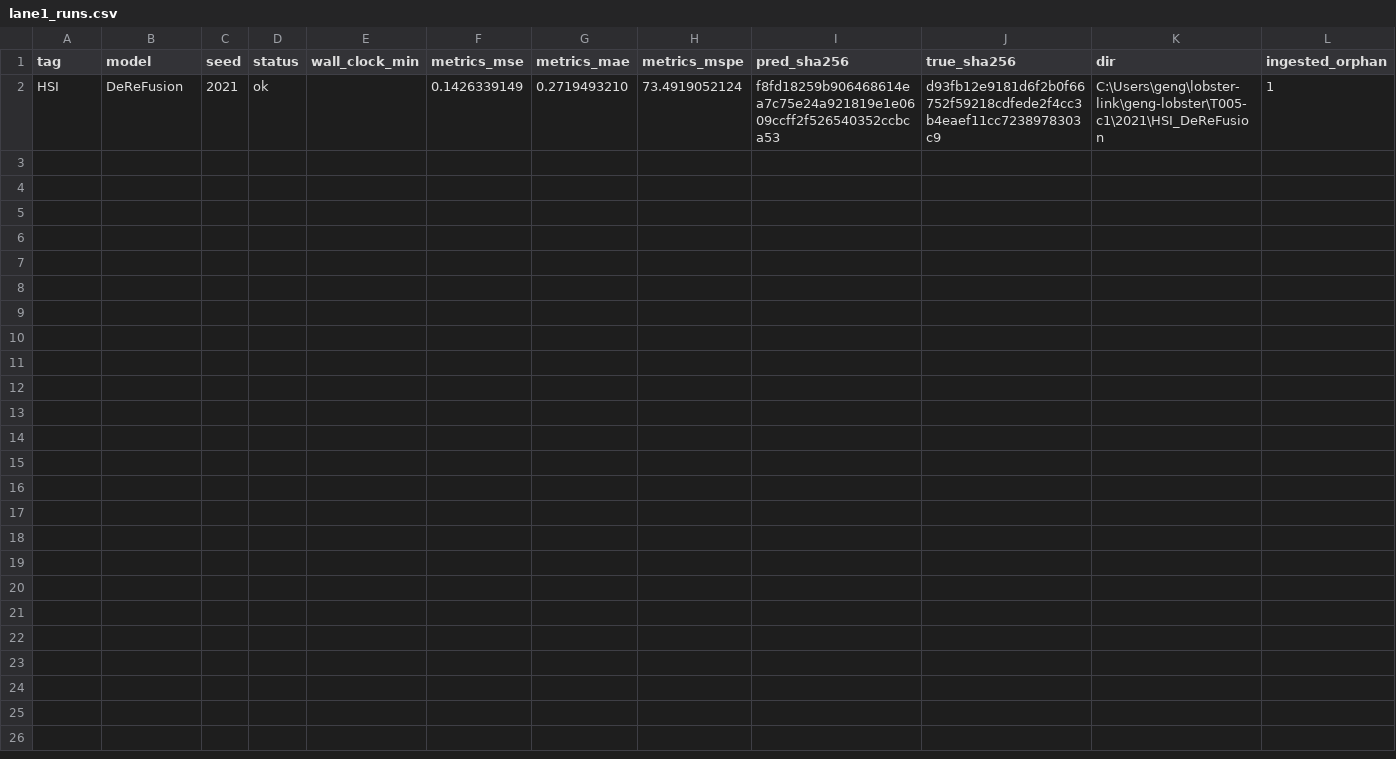
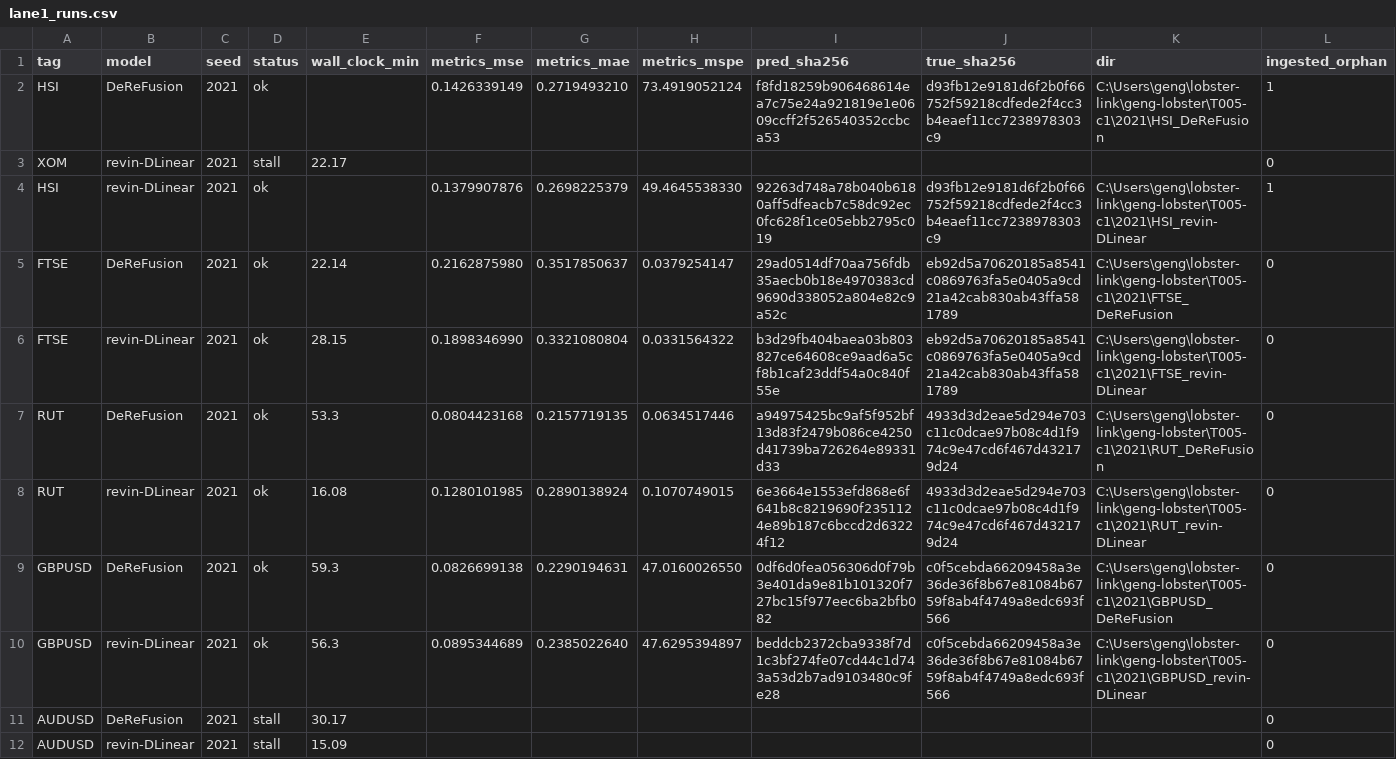
Before and after one commit to Alastair-Jiang/lobster-link, a CSV file: geng-lobster/T005-c1/lane1_runs.csv, drawn as a sheet.

```diff
--- a/geng-lobster/T005-c1/lane1_runs.csv
+++ b/geng-lobster/T005-c1/lane1_runs.csv
@@ -2 +2,11 @@ tag,model,seed,status,wall_clock_min,metrics_mse,metrics_mae,metrics_mspe,pred_s
 HSI,DeReFusion,2021,ok,,0.1426339149,0.2719493210,73.4919052124,f8fd18259b906468614ea7c75e24a921819e1e0609ccff2f526540352ccbca53,d93fb12e9181d6f2b0f66752f59218cdfede2f4cc3b4eaef11cc7238978303c9,C:\Users\geng\lobster-link\geng-lobster\T005-c1\2021\HSI_DeReFusion,1
+XOM,revin-DLinear,2021,stall,22.17,,,,,,,0
+HSI,revin-DLinear,2021,ok,,0.1379907876,0.2698225379,49.4645538330,92263d748a78b040b6180aff5dfeacb7c58dc92ec0fc628f1ce05ebb2795c019,d93fb12e9181d6f2b0f66752f59218cdfede2f4cc3b4eaef11cc7238978303c9,C:\Users\geng\lobster-link\geng-lobster\T005-c1\2021\HSI_revin-DLinear,1
+FTSE,DeReFusion,2021,ok,22.14,0.2162875980,0.3517850637,0.0379254147,29ad0514df70aa756fdb35aecb0b18e4970383cd9690d338052a804e82c9a52c,eb92d5a70620185a8541c0869763fa5e0405a9cd21a42cab830ab43ffa581789,C:\Users\geng\lobster-link\geng-lobster\T005-c1\2021\FTSE_DeReFusion,0
+FTSE,revin-DLinear,2021,ok,28.15,0.1898346990,0.3321080804,0.0331564322,b3d29fb404baea03b803827ce64608ce9aad6a5cf8b1caf23ddf54a0c840f55e,eb92d5a70620185a8541c0869763fa5e0405a9cd21a42cab830ab43ffa581789,C:\Users\geng\lobster-link\geng-lobster\T005-c1\2021\FTSE_revin-DLinear,0
+RUT,DeReFusion,2021,ok,53.3,0.0804423168,0.2157719135,0.0634517446,a94975425bc9af5f952bf13d83f2479b086ce4250d41739ba726264e89331d33,4933d3d2eae5d294e703c11c0dcae97b08c4d1f974c9e47cd6f467d432179d24,C:\Users\geng\lobster-link\geng-lobster\T005-c1\2021\RUT_DeReFusion,0
+RUT,revin-DLinear,2021,ok,16.08,0.1280101985,0.2890138924,0.1070749015,6e3664e1553efd868e6f641b8c8219690f2351124e89b187c6bccd2d63224f12,4933d3d2eae5d294e703c11c0dcae97b08c4d1f974c9e47cd6f467d432179d24,C:\Users\geng\lobster-link\geng-lobster\T005-c1\2021\RUT_revin-DLinear,0
+GBPUSD,DeReFusion,2021,ok,59.3,0.0826699138,0.2290194631,47.0160026550,0df6d0fea056306d0f79b3e401da9e81b101320f727bc15f977eec6ba2bfb082,c0f5cebda66209458a3e36de36f8b67e81084b6759f8ab4f4749a8edc693f566,C:\Users\geng\lobster-link\geng-lobster\T005-c1\2021\GBPUSD_DeReFusion,0
+GBPUSD,revin-DLinear,2021,ok,56.3,0.0895344689,0.2385022640,47.6295394897,beddcb2372cba9338f7d1c3bf274fe07cd44c1d743a53d2b7ad9103480c9fe28,c0f5cebda66209458a3e36de36f8b67e81084b6759f8ab4f4749a8edc693f566,C:\Users\geng\lobster-link\geng-lobster\T005-c1\2021\GBPUSD_revin-DLinear,0
+AUDUSD,DeReFusion,2021,stall,30.17,,,,,,,0
+AUDUSD,revin-DLinear,2021,stall,15.09,,,,,,,0
```
Also changed, not shown: geng-lobster/T005-c1/lane0_runs.csv, geng-lobster/T005-c1/per_run_manifest.csv, 52 other files.
